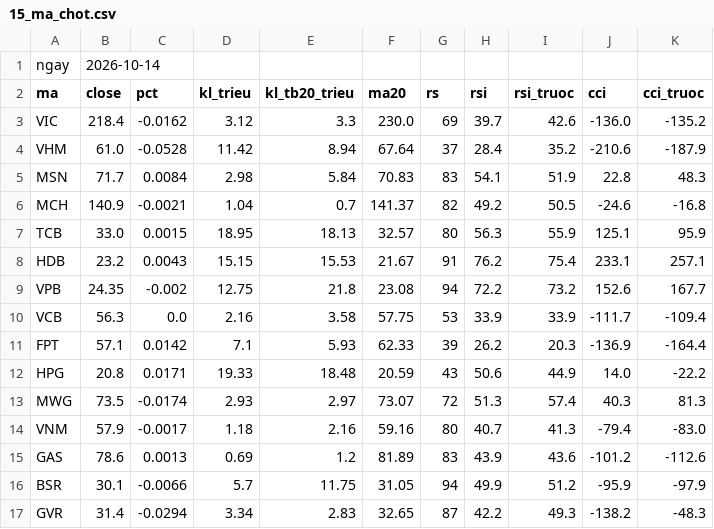
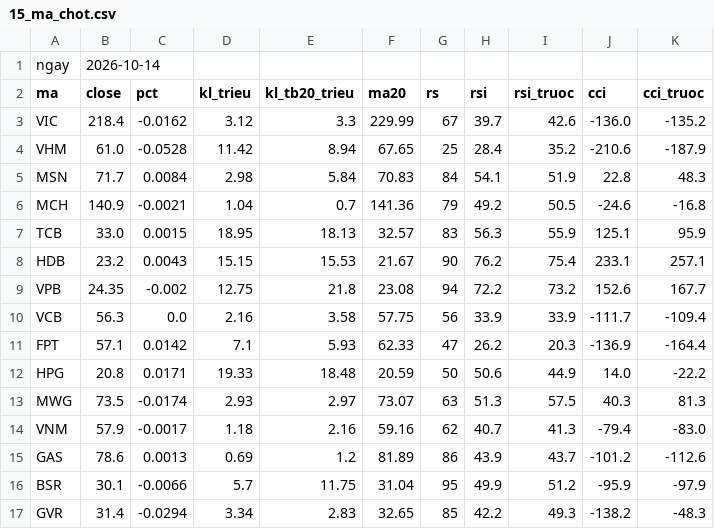
Before and after one commit to quangn1975/do-rong-hose, a CSV file: data/15_ma_chot.csv, drawn as a sheet.

```diff
--- a/data/15_ma_chot.csv
+++ b/data/15_ma_chot.csv
@@ -2,16 +2,16 @@ ngay,2026-10-14,,,,,,,,,
 ma,close,pct,kl_trieu,kl_tb20_trieu,ma20,rs,rsi,rsi_truoc,cci,cci_truoc
-VIC,218.4,-0.0162,3.12,3.3,230.0,69,39.7,42.6,-136.0,-135.2
-VHM,61.0,-0.0528,11.42,8.94,67.64,37,28.4,35.2,-210.6,-187.9
-MSN,71.7,0.0084,2.98,5.84,70.83,83,54.1,51.9,22.8,48.3
-MCH,140.9,-0.0021,1.04,0.7,141.37,82,49.2,50.5,-24.6,-16.8
-TCB,33.0,0.0015,18.95,18.13,32.57,80,56.3,55.9,125.1,95.9
-HDB,23.2,0.0043,15.15,15.53,21.67,91,76.2,75.4,233.1,257.1
+VIC,218.4,-0.0162,3.12,3.3,229.99,67,39.7,42.6,-136.0,-135.2
+VHM,61.0,-0.0528,11.42,8.94,67.65,25,28.4,35.2,-210.6,-187.9
+MSN,71.7,0.0084,2.98,5.84,70.83,84,54.1,51.9,22.8,48.3
+MCH,140.9,-0.0021,1.04,0.7,141.36,79,49.2,50.5,-24.6,-16.8
+TCB,33.0,0.0015,18.95,18.13,32.57,83,56.3,55.9,125.1,95.9
+HDB,23.2,0.0043,15.15,15.53,21.67,90,76.2,75.4,233.1,257.1
 VPB,24.35,-0.002,12.75,21.8,23.08,94,72.2,73.2,152.6,167.7
-VCB,56.3,0.0,2.16,3.58,57.75,53,33.9,33.9,-111.7,-109.4
-FPT,57.1,0.0142,7.1,5.93,62.33,39,26.2,20.3,-136.9,-164.4
-HPG,20.8,0.0171,19.33,18.48,20.59,43,50.6,44.9,14.0,-22.2
-MWG,73.5,-0.0174,2.93,2.97,73.07,72,51.3,57.4,40.3,81.3
-VNM,57.9,-0.0017,1.18,2.16,59.16,80,40.7,41.3,-79.4,-83.0
-GAS,78.6,0.0013,0.69,1.2,81.89,83,43.9,43.6,-101.2,-112.6
-BSR,30.1,-0.0066,5.7,11.75,31.05,94,49.9,51.2,-95.9,-97.9
-GVR,31.4,-0.0294,3.34,2.83,32.65,87,42.2,49.3,-138.2,-48.3
+VCB,56.3,0.0,2.16,3.58,57.75,56,33.9,33.9,-111.7,-109.4
+FPT,57.1,0.0142,7.1,5.93,62.33,47,26.2,20.3,-136.9,-164.4
+HPG,20.8,0.0171,19.33,18.48,20.59,50,50.6,44.9,14.0,-22.2
+MWG,73.5,-0.0174,2.93,2.97,73.07,63,51.3,57.5,40.3,81.3
+VNM,57.9,-0.0017,1.18,2.16,59.16,62,40.7,41.3,-79.4,-83.0
+GAS,78.6,0.0013,0.69,1.2,81.89,86,43.9,43.7,-101.2,-112.6
+BSR,30.1,-0.0066,5.7,11.75,31.04,95,49.9,51.2,-95.9,-97.9
+GVR,31.4,-0.0294,3.34,2.83,32.65,85,42.2,49.3,-138.2,-48.3
```
